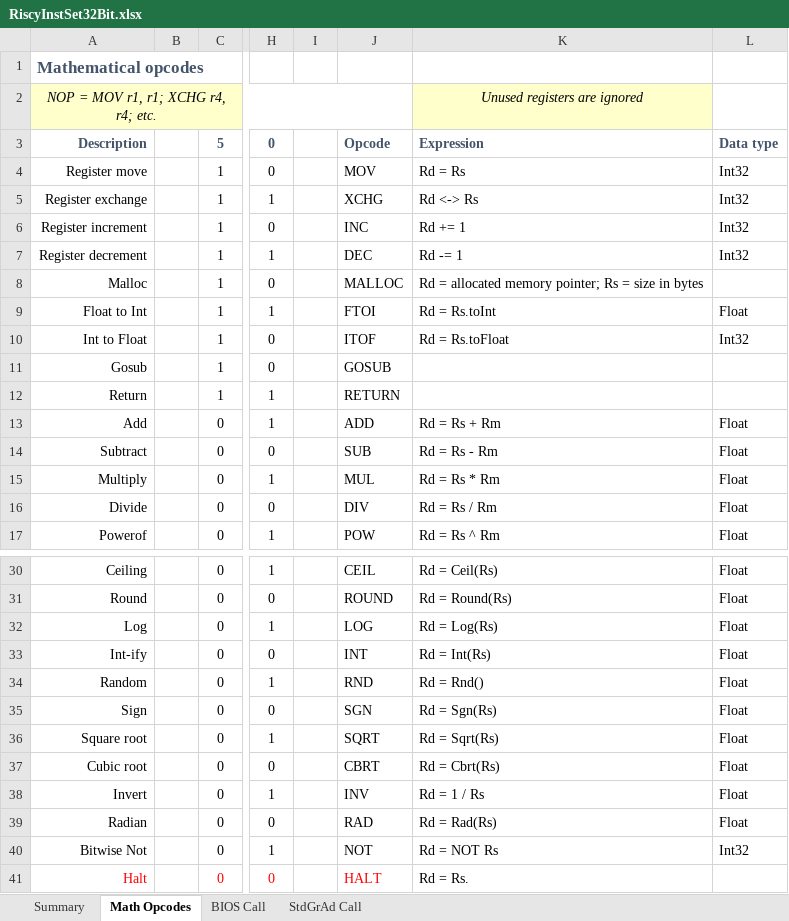
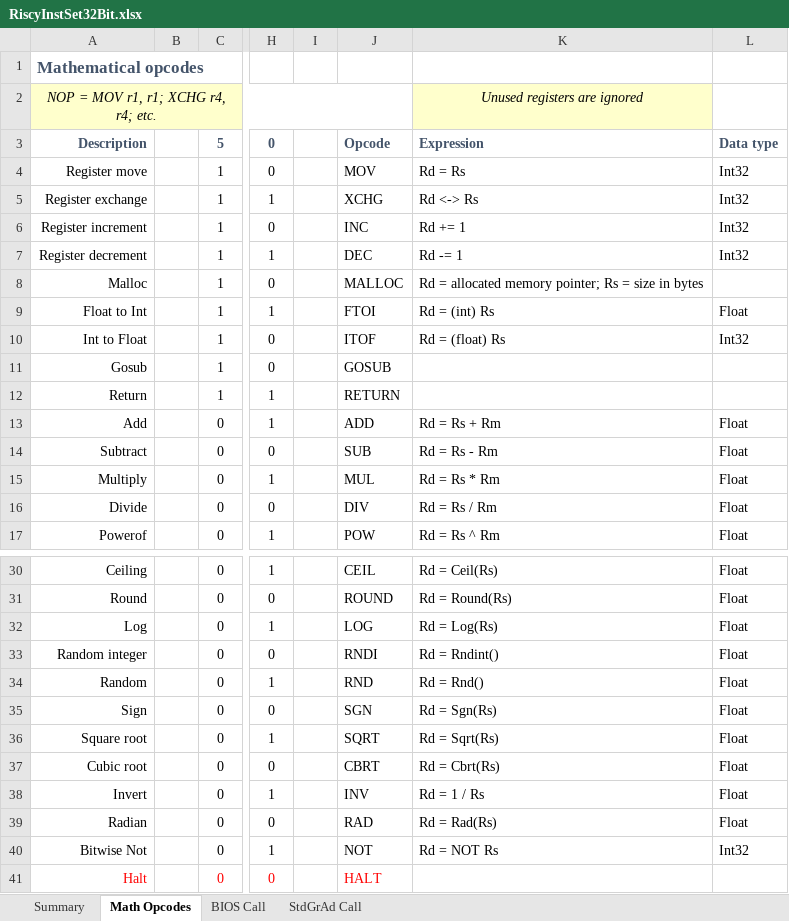
Before and after one commit to curioustorvald/terran-basic-java-vm, an Excel workbook: doc/RiscyInstSet32Bit.xlsx, sheet Math Opcodes, drawn as a sheet; only a part is shown, gaps mark what is left out; values as stored, in another font and other column widths than the file's, no borders; the diff names each change by its address in the sheet, - before the commit and + after, or states it on an @@ line.

```diff
--- a/doc/RiscyInstSet32Bit.xlsx (sheet Math Opcodes)
+++ b/doc/RiscyInstSet32Bit.xlsx (sheet Math Opcodes)
-K9: Rd = Rs.toInt
+K9: Rd = (int) Rs
-K10: Rd = Rs.toFloat
+K10: Rd = (float) Rs
-A33: Int-ify
+A33: Random integer
-J33: INT
+J33: RNDI
-K33: Rd = Int(Rs)
+K33: Rd = Rndint()
-K41: Rd = Rs.
+K41: (empty)
```
Also changed, not shown: sheet Summary, 8 other files.
